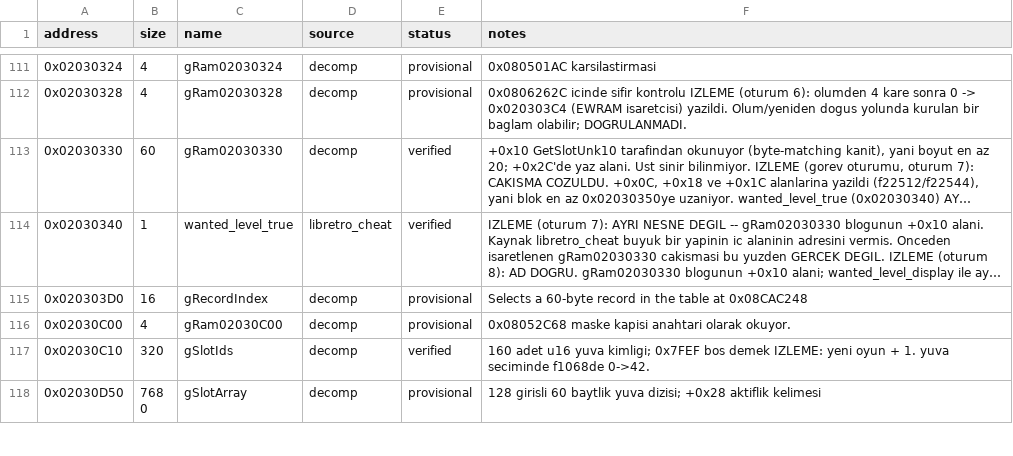
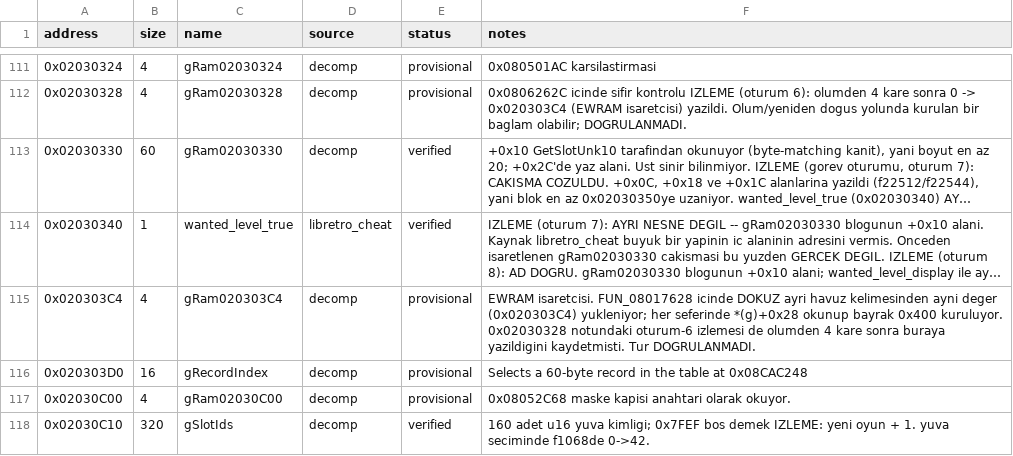
Before and after one commit to ahm3texe/gta-advance, a CSV file: data/ram_map.csv, drawn as a sheet; only a part is shown, gaps mark what is left out; the shorter side is filled out with more unchanged rows; long unchanged cells end in …; the diff names each change by its address in the sheet, - before the commit and + after, or states it on an @@ line.

```diff
--- a/data/ram_map.csv
+++ b/data/ram_map.csv
+row 115: 0x020303C4 | 4 | gRam020303C4 | decomp | provisional | EWRAM isaretcisi. FUN_08017628 icinde DOKUZ ayri havuz kelimesinden ayni deger (0x020303C4) yukleniyor; her seferinde *(g)+0x28 okunup bayrak 0x400 kuruluyor. 0x02030328 notundaki oturum-6 izlemesi de olumden 4 kare sonra buraya yazildigini kaydetmisti. Tur DOGRULANMADI.
```
Also changed, not shown: data/c_sources.csv, 5 other files.
